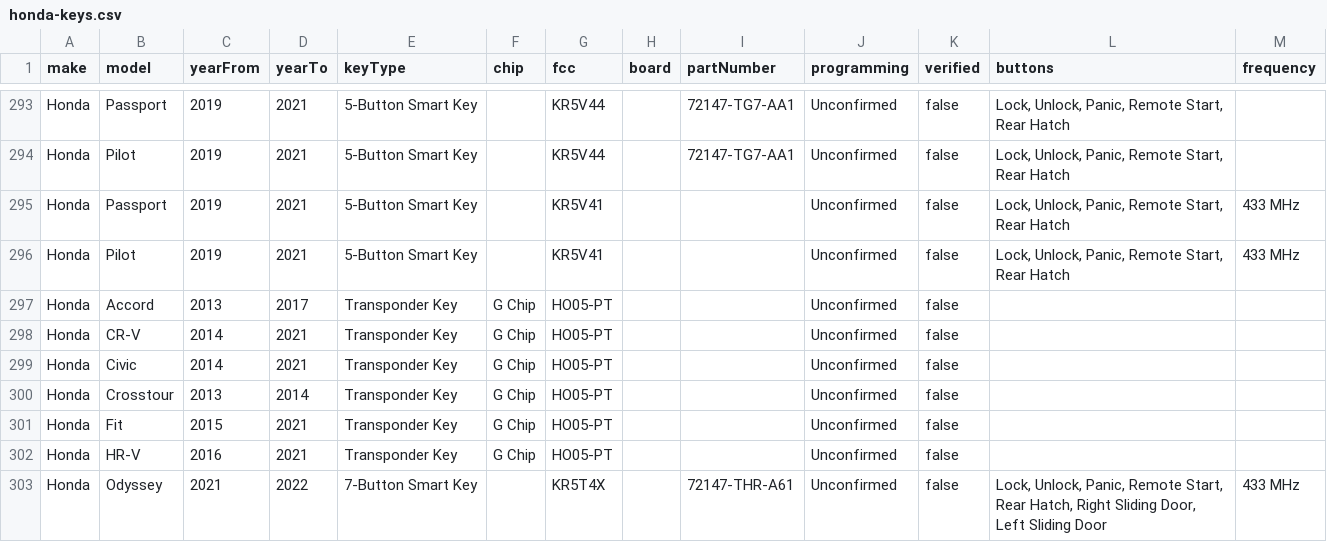
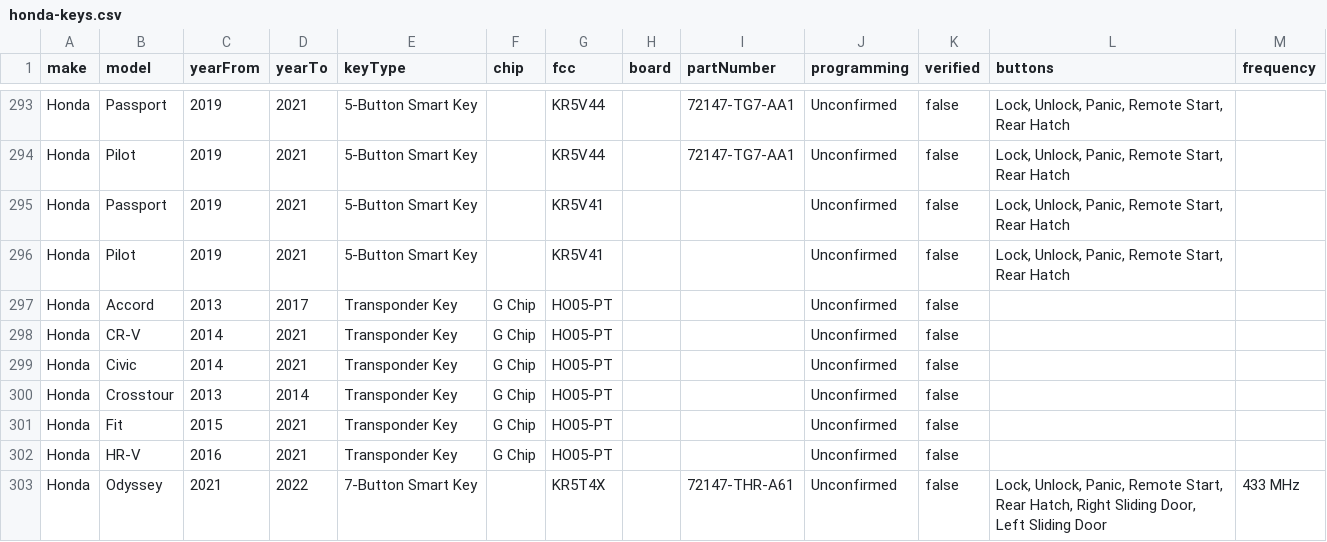
Before and after one commit to dkazmi26/Keyify-, a CSV file: data/honda-keys.csv, drawn as a sheet; only a part is shown, gaps mark what is left out.

```diff
--- a/data/honda-keys.csv
+++ b/data/honda-keys.csv
@@ -294,4 +294,4 @@ Honda,Passport,2019,2021,5-Button Smart Key,,KR5V44,,72147-TG7-AA1,Unconfirmed,f
 Honda,Pilot,2019,2021,5-Button Smart Key,,KR5V44,,72147-TG7-AA1,Unconfirmed,false,"Lock, Unlock, Panic, Remote Start, Rear Hatch",
-Honda,Passport,2019,2021,5-Button Smart Key,,KR5V41,,,Unconfirmed,false,"Lock, Unlock, Panic, Remote Start, Rear Hatch",433 MHz
-Honda,Pilot,2019,2021,5-Button Smart Key,,KR5V41,,,Unconfirmed,false,"Lock, Unlock, Panic, Remote Start, Rear Hatch",433 MHz
+Honda,Passport,2019,2021,5-Button Smart Key,,KR5V41,,,Unconfirmed,false,"Lock, Unlock, Panic, Remote Start, Rear Hatch",
+Honda,Pilot,2019,2021,5-Button Smart Key,,KR5V41,,,Unconfirmed,false,"Lock, Unlock, Panic, Remote Start, Rear Hatch",
 Honda,Accord,2013,2017,Transponder Key,G Chip,HO05-PT,,,Unconfirmed,false,,
```
Also changed, not shown: data/chevrolet-keys.csv, data/ford-keys.csv, 7 other files.
